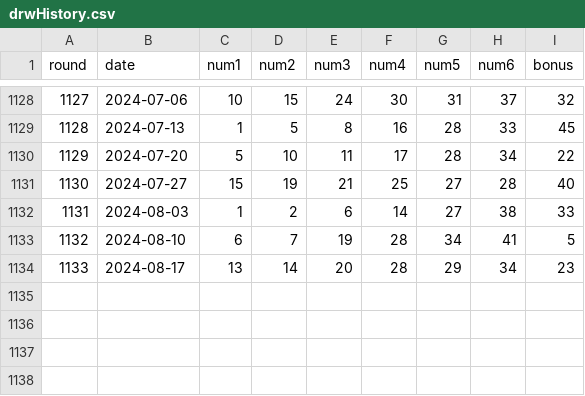
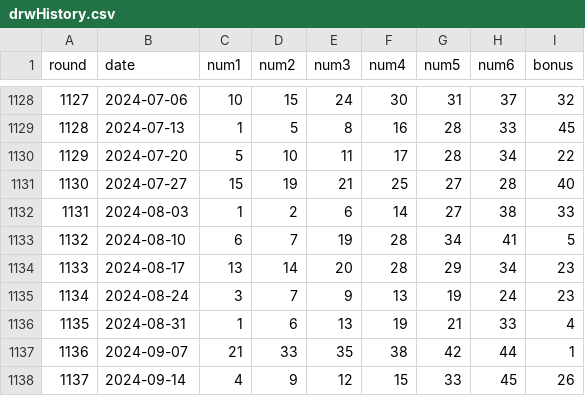
Before and after one commit to skyfall0119/lotto_RL, a CSV file: data/drwHistory.csv, drawn as a sheet; only a part is shown, gaps mark what is left out; the diff names each change by its address in the sheet, - before the commit and + after, or states it on an @@ line.

```diff
--- a/data/drwHistory.csv
+++ b/data/drwHistory.csv
+row 1135: 1134 | 2024-08-24 | 3 | 7 | 9 | 13 | 19 | 24 | 23
+row 1136: 1135 | 2024-08-31 | 1 | 6 | 13 | 19 | 21 | 33 | 4
+row 1137: 1136 | 2024-09-07 | 21 | 33 | 35 | 38 | 42 | 44 | 1
+row 1138: 1137 | 2024-09-14 | 4 | 9 | 12 | 15 | 33 | 45 | 26
```
Also changed, not shown: 6 other files.
